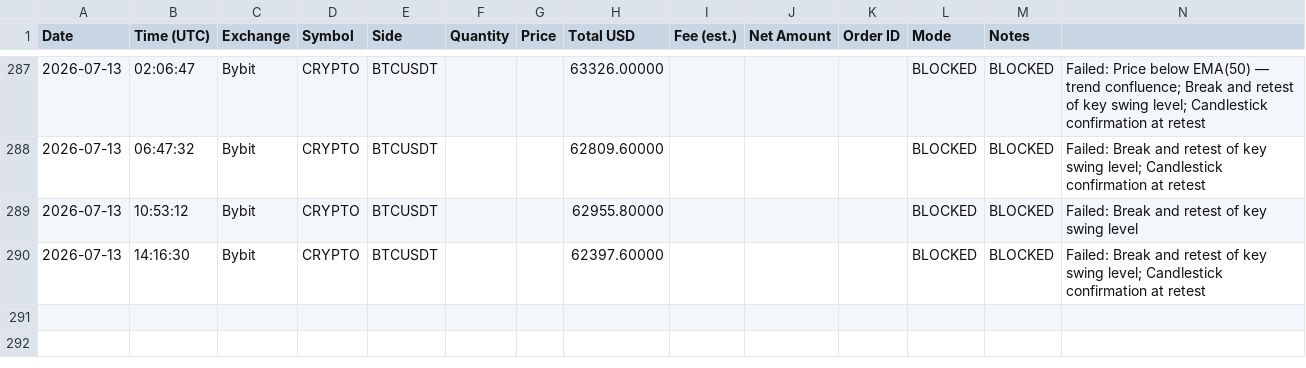
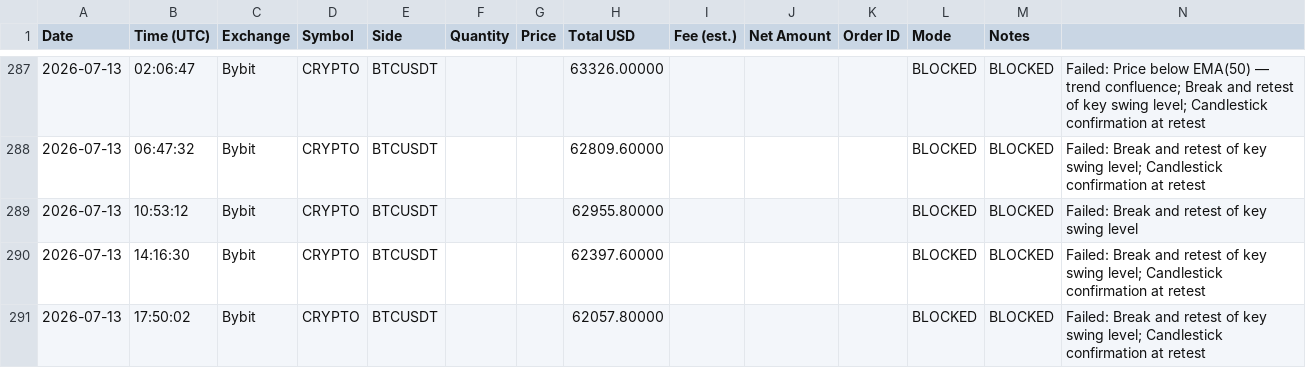
Before and after one commit to anonyemichael/ClaudeTrader-Pro, a CSV file: trades.csv, drawn as a sheet; only a part is shown, gaps mark what is left out.

Commit message:
bot: log update 2026-07-13T17:50:03Z

```diff
--- a/trades.csv
+++ b/trades.csv
@@ -290 +290,2 @@ Date,Time (UTC),Exchange,Symbol,Side,Quantity,Price,Total USD,Fee (est.),Net Amo
 2026-07-13,14:16:30,Bybit,CRYPTO,BTCUSDT,,,62397.60000,,,,BLOCKED,BLOCKED,"Failed: Break and retest of key swing level; Candlestick confirmation at retest"
+2026-07-13,17:50:02,Bybit,CRYPTO,BTCUSDT,,,62057.80000,,,,BLOCKED,BLOCKED,"Failed: Break and retest of key swing level; Candlestick confirmation at retest"
```
